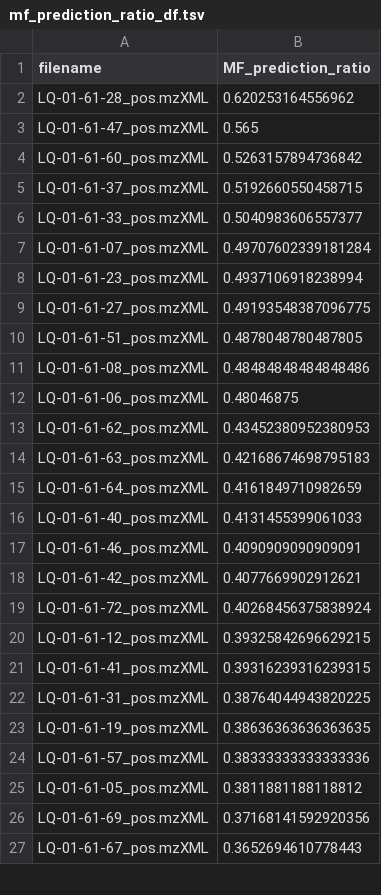
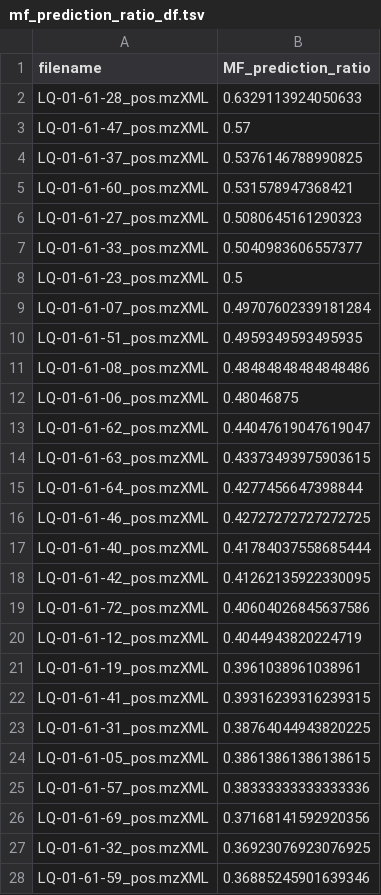
Before and after one commit to luigiquiros/inventa, a TSV file: data_out/mf_prediction_ratio_df.tsv, drawn as a sheet; only a part is shown; the shorter side is filled out with more unchanged rows; the diff covers the shown part only.

```diff
--- a/data_out/mf_prediction_ratio_df.tsv
+++ b/data_out/mf_prediction_ratio_df.tsv
@@ -1,26 +1,28 @@
 filename	MF_prediction_ratio
-LQ-01-61-28_pos.mzXML	0.620253164556962
-LQ-01-61-47_pos.mzXML	0.565
-LQ-01-61-60_pos.mzXML	0.5263157894736842
-LQ-01-61-37_pos.mzXML	0.5192660550458715
+LQ-01-61-28_pos.mzXML	0.6329113924050633
+LQ-01-61-47_pos.mzXML	0.57
+LQ-01-61-37_pos.mzXML	0.5376146788990825
+LQ-01-61-60_pos.mzXML	0.531578947368421
+LQ-01-61-27_pos.mzXML	0.5080645161290323
 LQ-01-61-33_pos.mzXML	0.5040983606557377
+LQ-01-61-23_pos.mzXML	0.5
 LQ-01-61-07_pos.mzXML	0.49707602339181284
-LQ-01-61-23_pos.mzXML	0.4937106918238994
-LQ-01-61-27_pos.mzXML	0.49193548387096775
-LQ-01-61-51_pos.mzXML	0.4878048780487805
+LQ-01-61-51_pos.mzXML	0.4959349593495935
 LQ-01-61-08_pos.mzXML	0.48484848484848486
 LQ-01-61-06_pos.mzXML	0.48046875
-LQ-01-61-62_pos.mzXML	0.43452380952380953
-LQ-01-61-63_pos.mzXML	0.42168674698795183
-LQ-01-61-64_pos.mzXML	0.4161849710982659
-LQ-01-61-40_pos.mzXML	0.4131455399061033
-LQ-01-61-46_pos.mzXML	0.4090909090909091
-LQ-01-61-42_pos.mzXML	0.4077669902912621
-LQ-01-61-72_pos.mzXML	0.40268456375838924
-LQ-01-61-12_pos.mzXML	0.39325842696629215
+LQ-01-61-62_pos.mzXML	0.44047619047619047
+LQ-01-61-63_pos.mzXML	0.43373493975903615
+LQ-01-61-64_pos.mzXML	0.4277456647398844
+LQ-01-61-46_pos.mzXML	0.42727272727272725
+LQ-01-61-40_pos.mzXML	0.41784037558685444
+LQ-01-61-42_pos.mzXML	0.41262135922330095
+LQ-01-61-72_pos.mzXML	0.40604026845637586
+LQ-01-61-12_pos.mzXML	0.4044943820224719
+LQ-01-61-19_pos.mzXML	0.3961038961038961
 LQ-01-61-41_pos.mzXML	0.39316239316239315
 LQ-01-61-31_pos.mzXML	0.38764044943820225
-LQ-01-61-19_pos.mzXML	0.38636363636363635
+LQ-01-61-05_pos.mzXML	0.38613861386138615
 LQ-01-61-57_pos.mzXML	0.38333333333333336
-LQ-01-61-05_pos.mzXML	0.3811881188118812
 LQ-01-61-69_pos.mzXML	0.37168141592920356
+LQ-01-61-32_pos.mzXML	0.36923076923076925
+LQ-01-61-59_pos.mzXML	0.36885245901639346
```
Also changed, not shown: 14 added rows, 16 removed rows and 1 edited cell elsewhere in this file, data_out/CC_results.tsv, data_out/FC_results.tsv, 7 other files.
